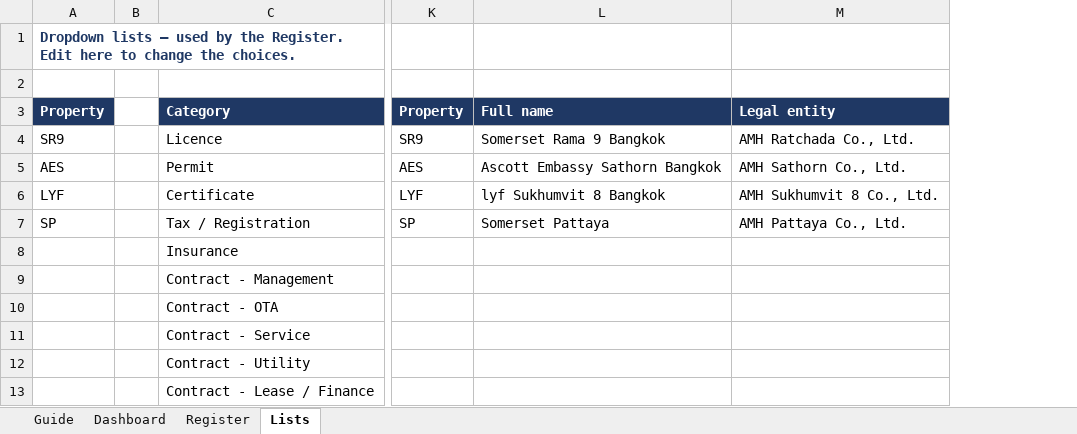
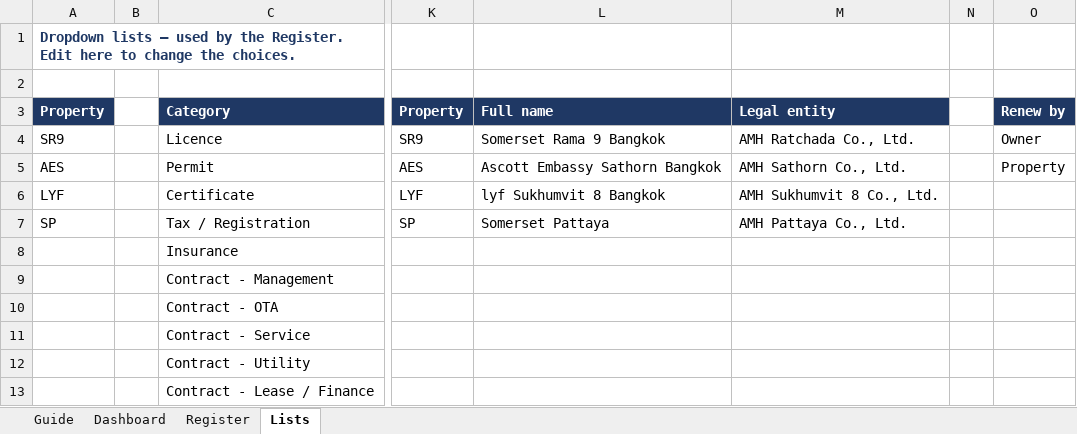
Before and after one commit to Chavin2543/mae-workspace, an Excel workbook: output/License_Contract_Tracker_4properties.xlsx, sheet Lists, drawn as a sheet; only a part is shown, gaps mark what is left out; values as stored, in another font and other column widths than the file's, no borders; the diff names each change by its address in the sheet, - before the commit and + after, or states it on an @@ line.

```diff
--- a/output/License_Contract_Tracker_4properties.xlsx (sheet Lists)
+++ b/output/License_Contract_Tracker_4properties.xlsx (sheet Lists)
+column N, empty
+column O (Renew by), rows 4-5: Owner | Property
```
Also changed, not shown: sheet Register, sheet Dashboard, sheet Guide, hidden cells, 3 other files.
